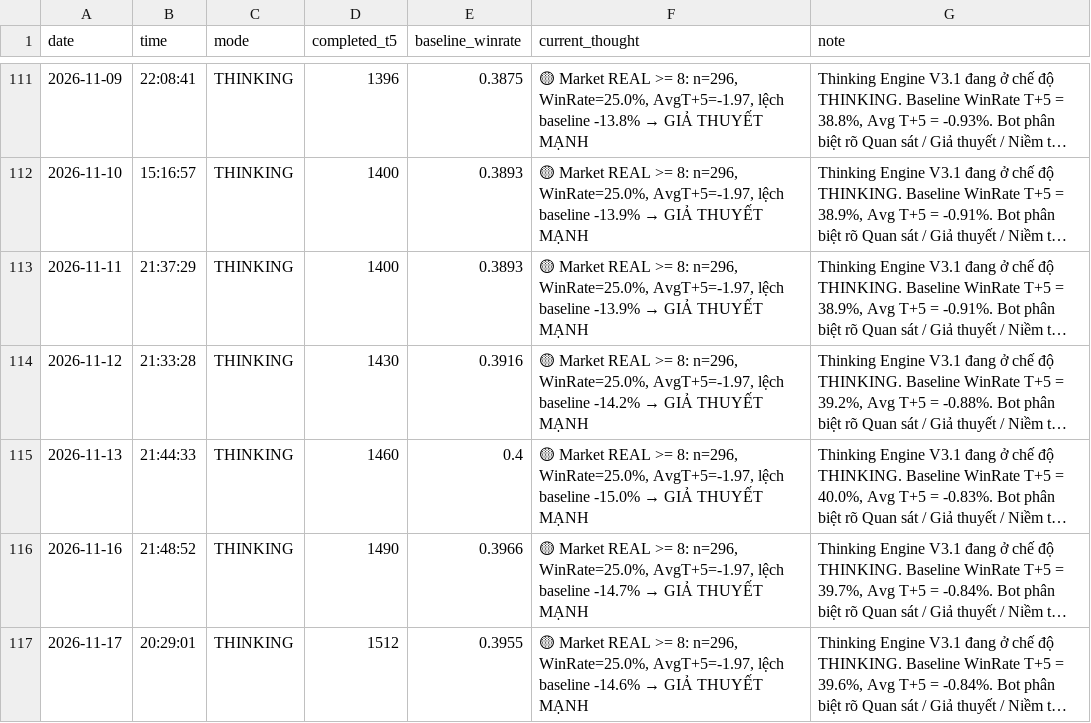
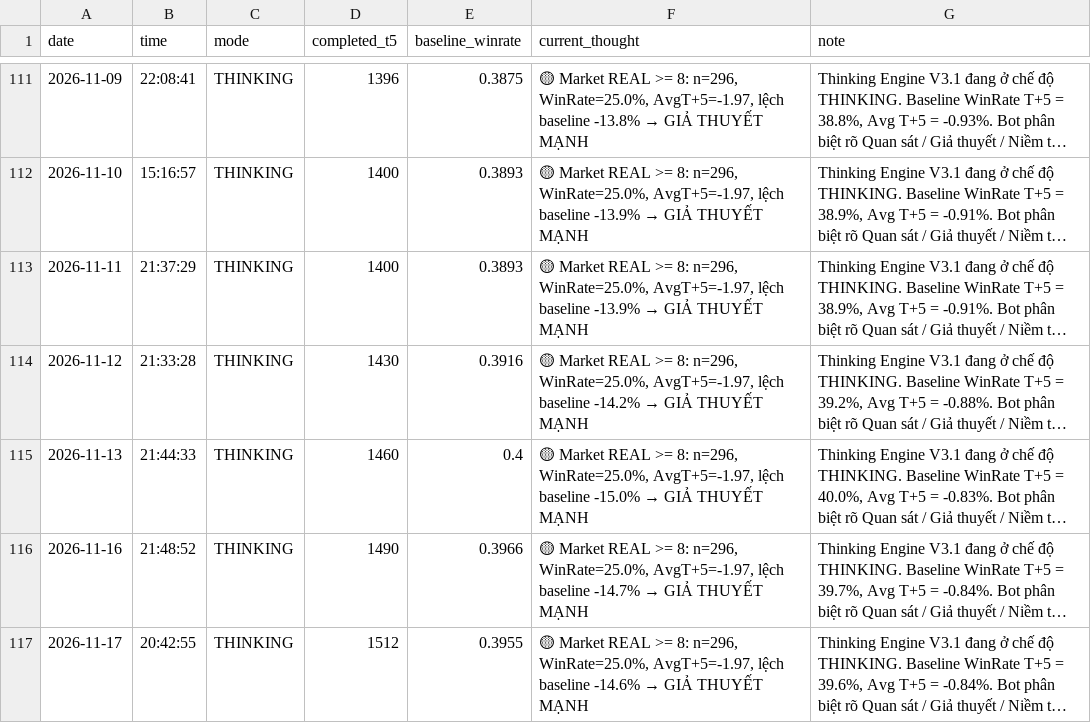
Before and after one commit to SONVODAI/scanner-ga-chien-clean, a CSV file: buy_elite_thinking_journal.csv, drawn as a sheet; only a part is shown, gaps mark what is left out; long unchanged cells end in …; the diff names each change by its address in the sheet, - before the commit and + after, or states it on an @@ line.

Commit message:
Update BUY ELITE Thinking Journal 2026-11-17 20:42:56

```diff
--- a/buy_elite_thinking_journal.csv
+++ b/buy_elite_thinking_journal.csv
-B117 (time): 20:29:01
+B117 (time): 20:42:55
```
